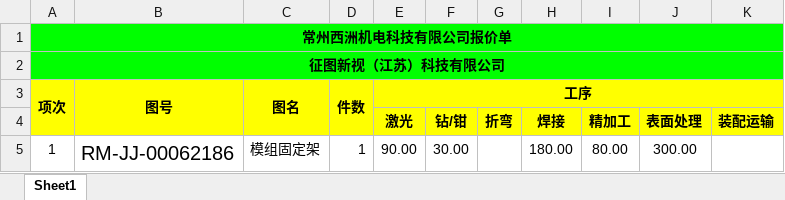
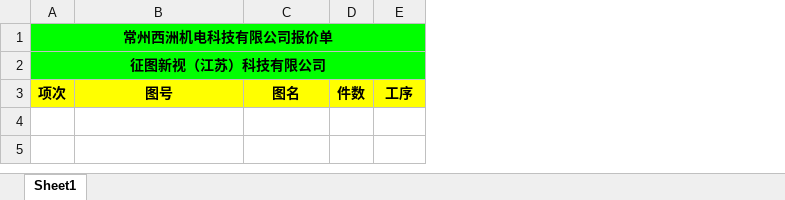
Before and after one commit to Stone-WYD/collection-simple-projects, an Excel workbook: pdf-test/src/main/resources/报价模板-final.xlsx, sheet Sheet1, drawn as a sheet; values as stored, in another font and other column widths than the file's, no borders; the diff names each change by its address in the sheet, - before the commit and + after, or states it on an @@ line.

```diff
--- a/pdf-test/src/main/resources/报价模板-final.xlsx (sheet Sheet1)
+++ b/pdf-test/src/main/resources/报价模板-final.xlsx (sheet Sheet1)
-column F, empty
-column G, empty
-column H, empty
-column I, empty
-column J, empty
-column K, empty
-A3:A4 merged
-B3:B4 merged
-C3:C4 merged
-D3:D4 merged
-E3:K3 merged
-row 4:  |  |  |  | 激光 | 钻/钳 | 折弯 | 焊接 | 精加工 | 表面处理 | 装配运输
-row 5: 1 | RM-JJ-00062186 | 模组固定架 | 1 | 90.00 | 30.00 |  | 180.00 | 80.00 | 300.00
```
Also changed, not shown: 3 other files.
